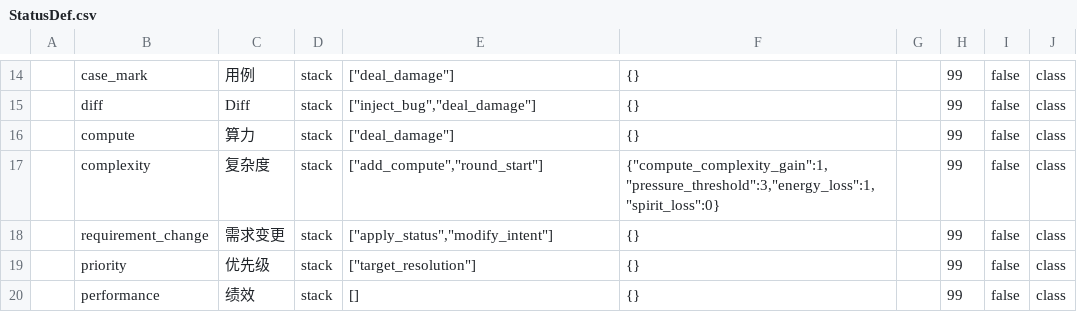
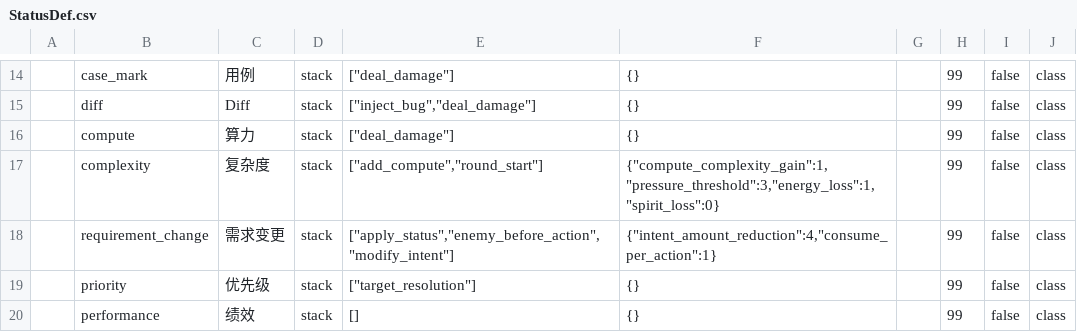
Before and after one commit to k1ngr4m/withgai, a CSV file: DataTables/Datas/StatusDef.csv, drawn as a sheet; only a part is shown, gaps mark what is left out.

```diff
--- a/DataTables/Datas/StatusDef.csv
+++ b/DataTables/Datas/StatusDef.csv
@@ -17,3 +17,3 @@
 ,complexity,复杂度,stack,"[""add_compute"",""round_start""]","{""compute_complexity_gain"":1,""pressure_threshold"":3,""energy_loss"":1,""spirit_loss"":0}",,99,false,class
-,requirement_change,需求变更,stack,"[""apply_status"",""modify_intent""]",{},,99,false,class
+,requirement_change,需求变更,stack,"[""apply_status"",""enemy_before_action"",""modify_intent""]","{""intent_amount_reduction"":4,""consume_per_action"":1}",,99,false,class
 ,priority,优先级,stack,"[""target_resolution""]",{},,99,false,class
```
Also changed, not shown: 8 other files.
